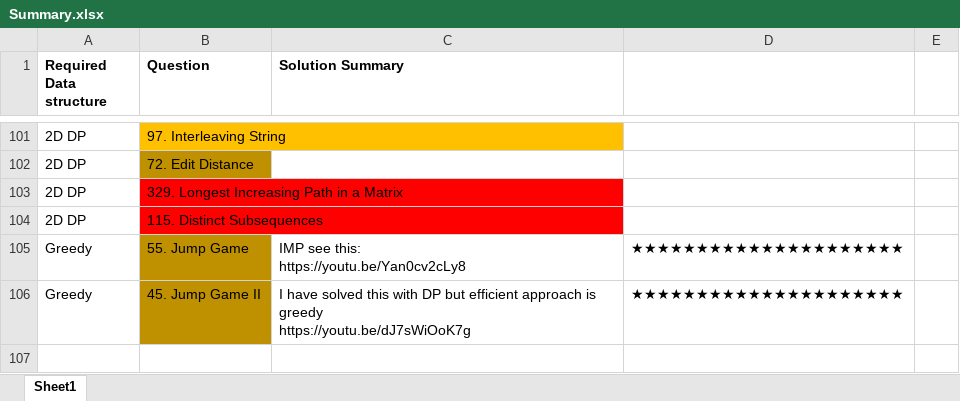
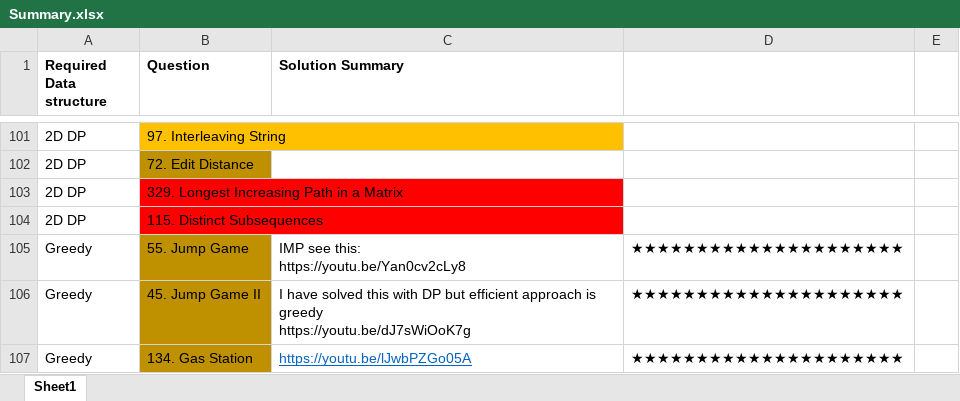
Before and after one commit to OP-75/Leetcode, an Excel workbook: Summary.xlsx, sheet Sheet1, drawn as a sheet; only a part is shown, gaps mark what is left out; values as stored, in another font and other column widths than the file's, no borders; the diff names each change by its address in the sheet, - before the commit and + after, or states it on an @@ line.

```diff
--- a/Summary.xlsx (sheet Sheet1)
+++ b/Summary.xlsx (sheet Sheet1)
+row 107: Greedy | 134. Gas Station | https://youtu.be/lJwbPZGo05A | ★★★★★★★★★★★★★★★★★★★★★
```
Also changed, not shown: 3 other files.
